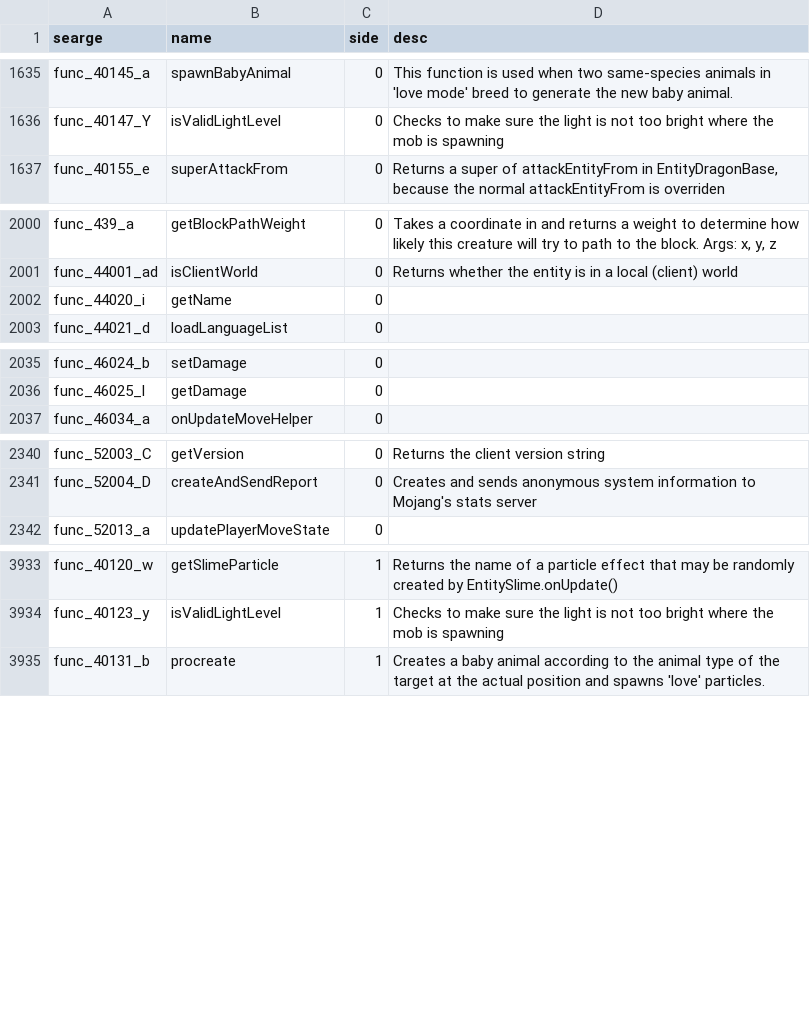
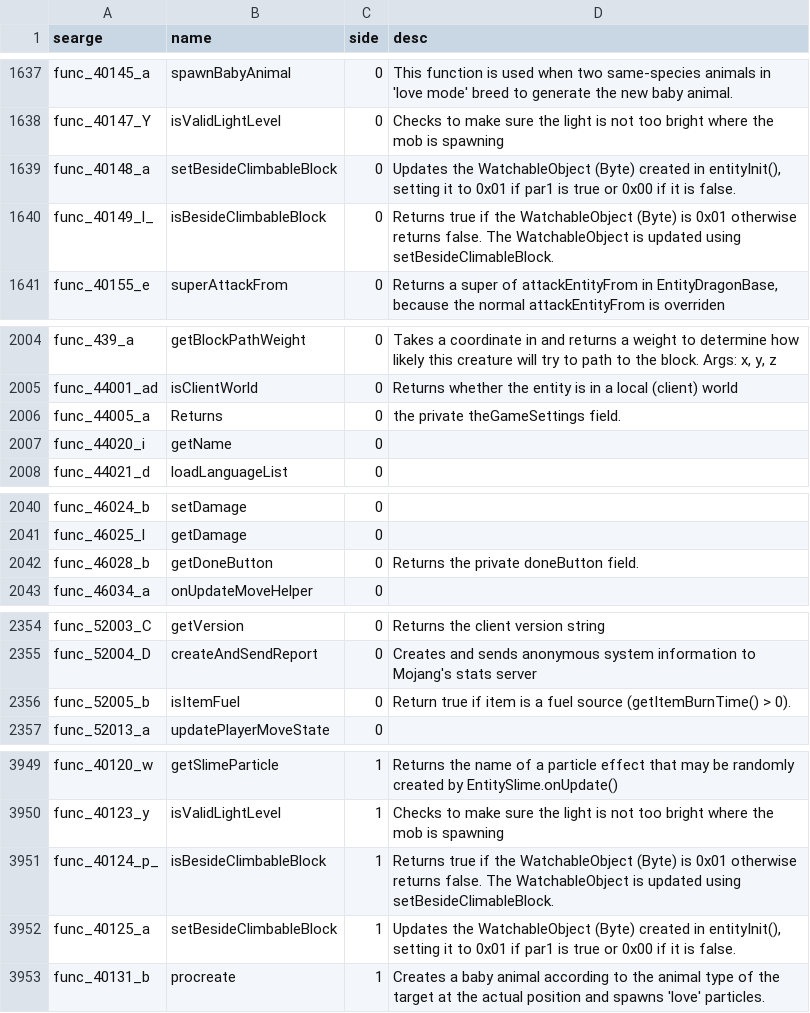
Before and after one commit to MinecraftForge/MinecraftForge, a CSV file: forge/conf/methods.csv, drawn as a sheet; only a part is shown, gaps mark what is left out; the diff covers the shown part only; the diff names each change by its address in the sheet, - before the commit and + after, or states it on an @@ line.

```diff
--- a/forge/conf/methods.csv
+++ b/forge/conf/methods.csv
+row 1639: func_40148_a | setBesideClimbableBlock | 0 | Updates the WatchableObject (Byte) created in entityInit(), setting it to 0x01 if par1 is true or 0x00 if it is false.
+row 1640: func_40149_l_ | isBesideClimbableBlock | 0 | Returns true if the WatchableObject (Byte) is 0x01 otherwise returns false. The WatchableObject is updated using setBesideClimableBlock.
+row 2006: func_44005_a | Returns | 0 | the private theGameSettings field.
+row 2042: func_46028_b | getDoneButton | 0 | Returns the private doneButton field.
+row 2356: func_52005_b | isItemFuel | 0 | Return true if item is a fuel source (getItemBurnTime() > 0).
+row 3951: func_40124_p_ | isBesideClimbableBlock | 1 | Returns true if the WatchableObject (Byte) is 0x01 otherwise returns false. The WatchableObject is updated using setBesideClimableBlock.
+row 3952: func_40125_a | setBesideClimbableBlock | 1 | Updates the WatchableObject (Byte) created in entityInit(), setting it to 0x01 if par1 is true or 0x00 if it is false.
```
Also changed, not shown: 14 added rows and 13 edited cells elsewhere in this file, forge/conf/fields.csv, 14 other files.
